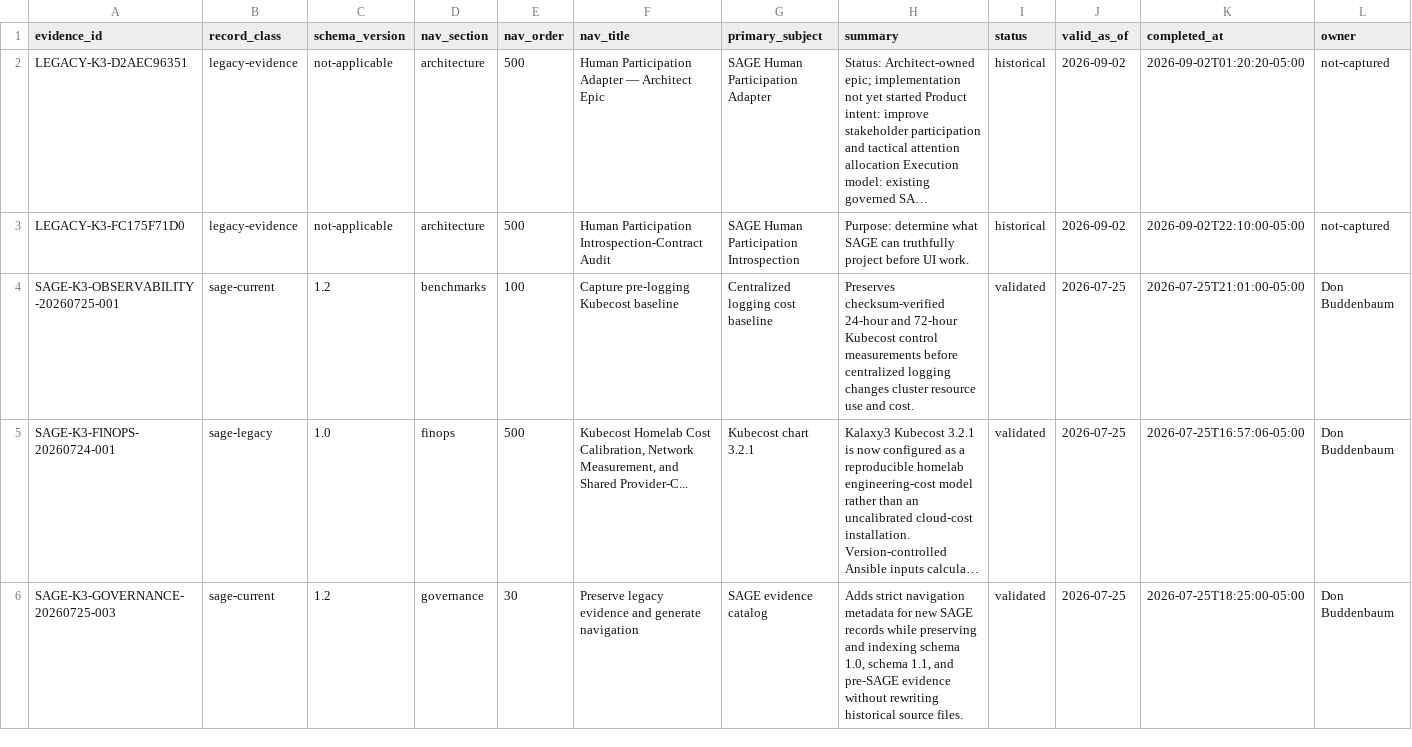
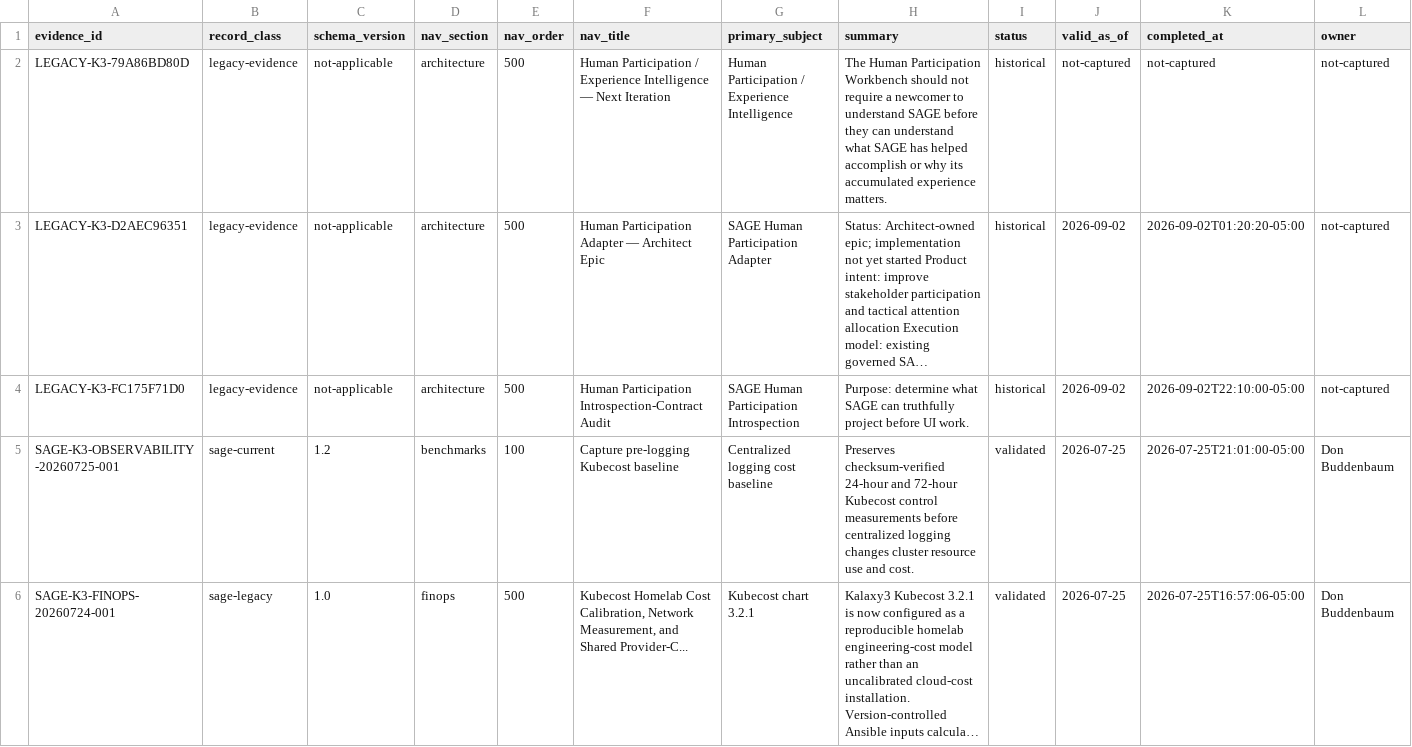
Before and after one commit to donb4iu/Kalaxy3, a CSV file: markdown/evidence/catalog.csv, drawn as a sheet; only a part is shown; the shorter side is filled out with more unchanged rows; long unchanged cells end in …; rows hold the shown columns only; the diff names each change by its address in the sheet, - before the commit and + after, or states it on an @@ line.

Commit message:
Add generic SAGE experience intelligence navigation

```diff
--- a/markdown/evidence/catalog.csv
+++ b/markdown/evidence/catalog.csv
+row 2: LEGACY-K3-79A86BD80D | legacy-evidence | not-applicable | architecture | 500 | Human Participation / Experience Intelligence — Next Iteration | Human Participation / Experience Intelligence | The Human Participation Workbench should not require a newcomer to understand SAGE before they can understand what SAGE has helped accomplish or why its accumulated experience matters. | historical | not-captured | not-captured | not-captured
```
Also changed, not shown: 22 other files.
